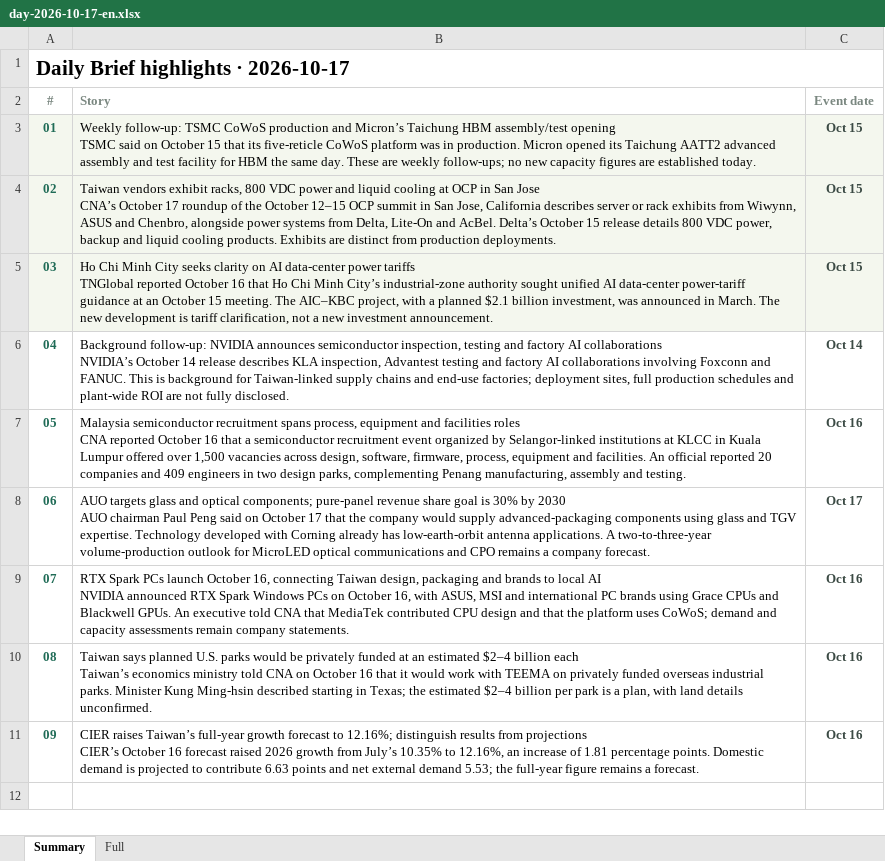
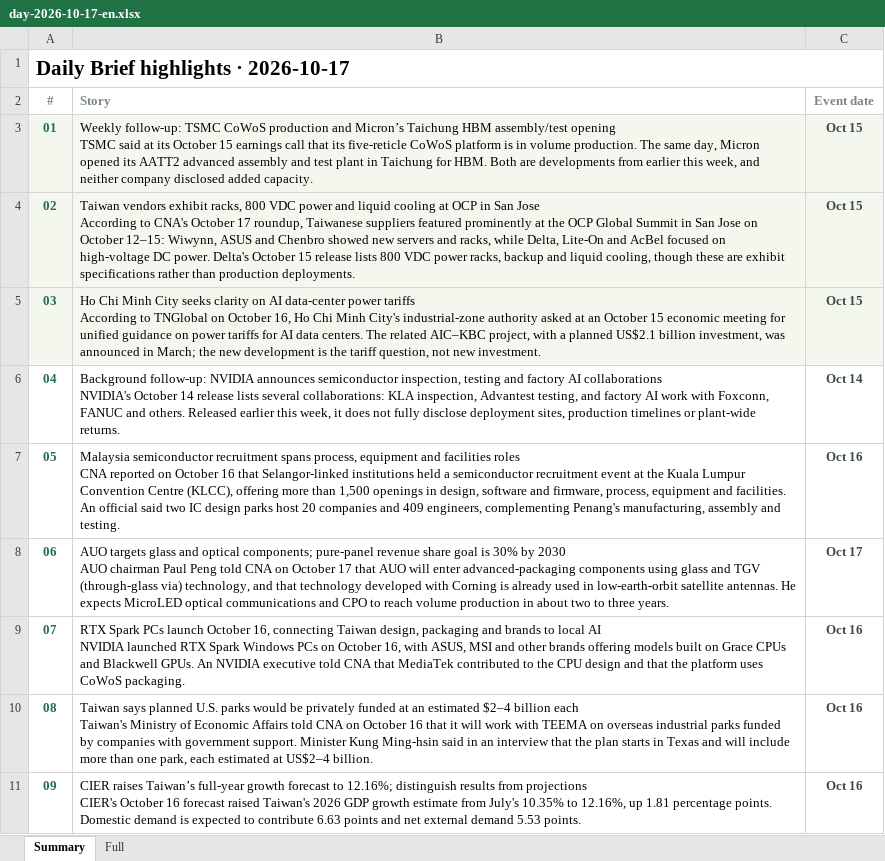
Before and after one commit to aiwlulu/daily-brief-site, an Excel workbook: docs/exports/day-2026-10-17-en.xlsx, sheet Summary, drawn as a sheet; values as stored, in another font and other column widths than the file's, no borders; ↵ is a line break in a cell; the diff names each change by its address in the sheet, - before the commit and + after, or states it on an @@ line.

```diff
--- a/docs/exports/day-2026-10-17-en.xlsx (sheet Summary)
+++ b/docs/exports/day-2026-10-17-en.xlsx (sheet Summary)
-B3 (Story): …TSMC said on October 15 that its five-reticle CoWoS platform was in production. Micron opened its Taichung AATT2 advanced assembly and test facility for HBM the same day. These are weekly follow-ups; no new capacity figures are established today.
+B3 (Story): …TSMC said at its October 15 earnings call that its five-reticle CoWoS platform is in volume production. The same day, Micron opened its AATT2 advanced assembly and test plant in Taichung for HBM. Both are developments from earlier this week, and neither company disclosed added capacity.
-B4 (Story): …San Jose ↵ CNA’s October 17 roundup of the October 12–15 OCP summit in San Jose, California describes server or rack exhibits from Wiwynn, ASUS and Chenbro, alongside power systems from Delta, Lite-On and AcBel. Delta’s October 15 release details 800 VDC power, backup and liquid cooling products. Exhibits are distinct from production deployments.
+B4 (Story): …San Jose ↵ According to CNA's October 17 roundup, Taiwanese suppliers featured prominently at the OCP Global Summit in San Jose on October 12–15: Wiwynn, ASUS and Chenbro showed new servers and racks, while Delta, Lite-On and AcBel focused on high-voltage DC power. Delta's October 15 release lists 800 VDC power racks, backup and liquid cooling, though these are exhibit specifications rather than production deployments.
-B5 (Story): …power tariffs ↵ TNGlobal reported October 16 that Ho Chi Minh City’s industrial-zone authority sought unified AI data-center power-tariff guidance at an October 15 meeting. The AIC–KBC project, with a planned $2.1 billion investment, was announced in March. The new development is tariff clarification, not a new investment announcement.
+B5 (Story): …power tariffs ↵ According to TNGlobal on October 16, Ho Chi Minh City's industrial-zone authority asked at an October 15 economic meeting for unified guidance on power tariffs for AI data centers. The related AIC–KBC project, with a planned US$2.1 billion investment, was announced in March; the new development is the tariff question, not new investment.
-B6 (Story): …AI collaborations ↵ NVIDIA’s October 14 release describes KLA inspection, Advantest testing and factory AI collaborations involving Foxconn and FANUC. This is background for Taiwan-linked supply chains and end-use factories; deployment sites, full production schedules and plant-wide ROI are not fully disclosed.
+B6 (Story): …AI collaborations ↵ NVIDIA's October 14 release lists several collaborations: KLA inspection, Advantest testing, and factory AI work with Foxconn, FANUC and others. Released earlier this week, it does not fully disclose deployment sites, production timelines or plant-wide returns.
-B7 (Story): …CNA reported October 16 that a semiconductor recruitment event organized by Selangor-linked institutions at KLCC in Kuala Lumpur offered over 1,500 vacancies across design, software, firmware, process, equipment and facilities. An official reported 20 companies and 409 engineers in two design parks, complementing Penang manufacturing, assembly…
+B7 (Story): …CNA reported on October 16 that Selangor-linked institutions held a semiconductor recruitment event at the Kuala Lumpur Convention Centre (KLCC), offering more than 1,500 openings in design, software and firmware, process, equipment and facilities. An official said two IC design parks host 20 companies and 409 engineers, complementing Penang's manufacturing, assembly…
-B8 (Story): …Paul Peng said on October 17 that the company would supply advanced-packaging components using glass and TGV expertise. Technology developed with Corning already has low-earth-orbit antenna applications. A two-to-three-year volume-production outlook for MicroLED optical communications and CPO remains a company forecast.
+B8 (Story): …Paul Peng told CNA on October 17 that AUO will enter advanced-packaging components using glass and TGV (through-glass via) technology, and that technology developed with Corning is already used in low-earth-orbit satellite antennas. He expects MicroLED optical communications and CPO to reach volume production in about two to three years.
-B9 (Story): …AI ↵ NVIDIA announced RTX Spark Windows PCs on October 16, with ASUS, MSI and international PC brands using Grace CPUs and Blackwell GPUs. An executive told CNA that MediaTek contributed CPU design and that the platform uses CoWoS; demand and capacity assessments remain company statements.
+B9 (Story): …AI ↵ NVIDIA launched RTX Spark Windows PCs on October 16, with ASUS, MSI and other brands offering models built on Grace CPUs and Blackwell GPUs. An NVIDIA executive told CNA that MediaTek contributed to the CPU design and that the platform uses CoWoS packaging.
-B10 (Story): …billion each ↵ Taiwan’s economics ministry told CNA on October 16 that it would work with TEEMA on privately funded overseas industrial parks. Minister Kung Ming-hsin described starting in Texas; the estimated $2–4 billion per park is a plan, with land details unconfirmed.
+B10 (Story): …billion each ↵ Taiwan's Ministry of Economic Affairs told CNA on October 16 that it will work with TEEMA on overseas industrial parks funded by companies with government support. Minister Kung Ming-hsin said in an interview that the plan starts in Texas and will include more than one park, each estimated at US$2–4 billion.
-B11 (Story): …from projections ↵ CIER’s October 16 forecast raised 2026 growth from July’s 10.35% to 12.16%, an increase of 1.81 percentage points. Domestic demand is projected to contribute 6.63 points and net external demand 5.53; the full-year figure remains a forecast.
+B11 (Story): …from projections ↵ CIER's October 16 forecast raised Taiwan's 2026 GDP growth estimate from July's 10.35% to 12.16%, up 1.81 percentage points. Domestic demand is expected to contribute 6.63 points and net external demand 5.53 points.
```
Also changed, not shown: sheet Full, docs/exports/day-2026-10-17.xlsx, docs/exports/events-2026-10-17-en.xlsx, 14 other files.
